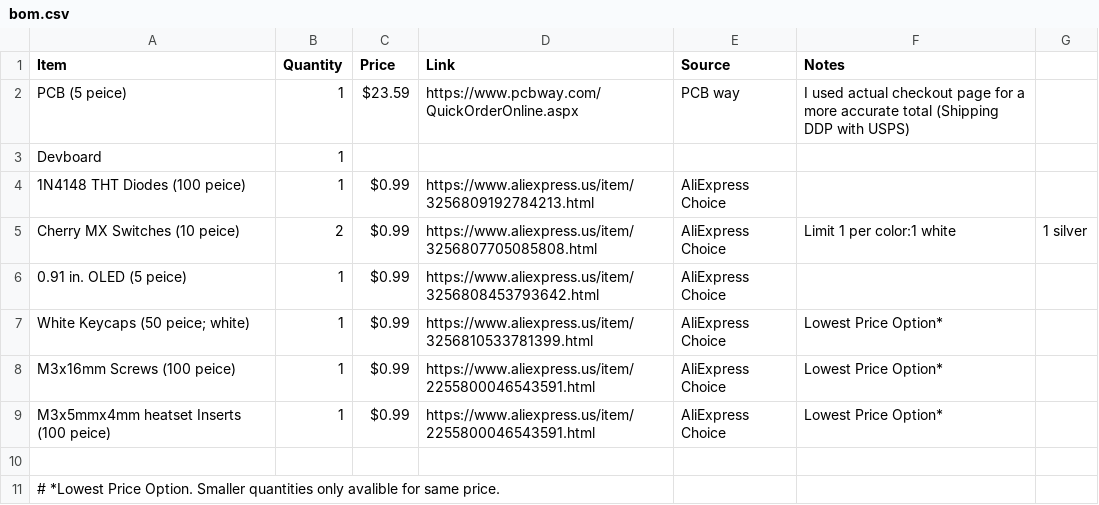
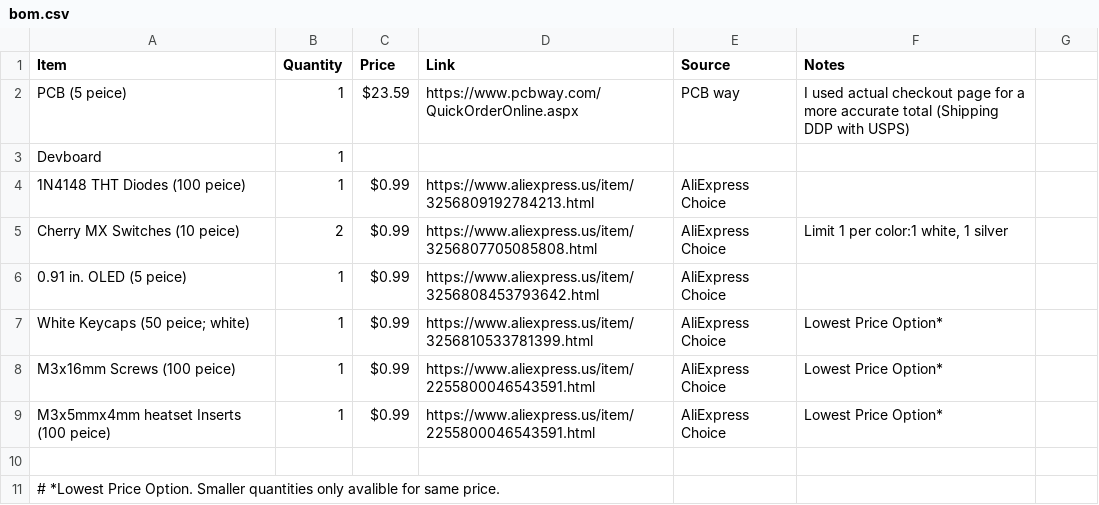
Before and after one commit to Magnu-Shaak/Calc123, a CSV file: bom.csv, drawn as a sheet.

Commit message:
Update bom.csv

```diff
--- a/bom.csv
+++ b/bom.csv
@@ -4,3 +4,3 @@ Devboard, 1, , , ,
 1N4148 THT Diodes (100 peice), 1, $0.99, https://www.aliexpress.us/item/3256809192784213.html, AliExpress Choice,
-Cherry MX Switches (10 peice), 2 , $0.99, https://www.aliexpress.us/item/3256807705085808.html, AliExpress Choice, Limit 1 per color:1 white, 1 silver
+Cherry MX Switches (10 peice), 2 , $0.99, https://www.aliexpress.us/item/3256807705085808.html, AliExpress Choice, "Limit 1 per color:1 white, 1 silver"
 0.91 in. OLED (5 peice), 1, $0.99, https://www.aliexpress.us/item/3256808453793642.html, AliExpress Choice,
```
